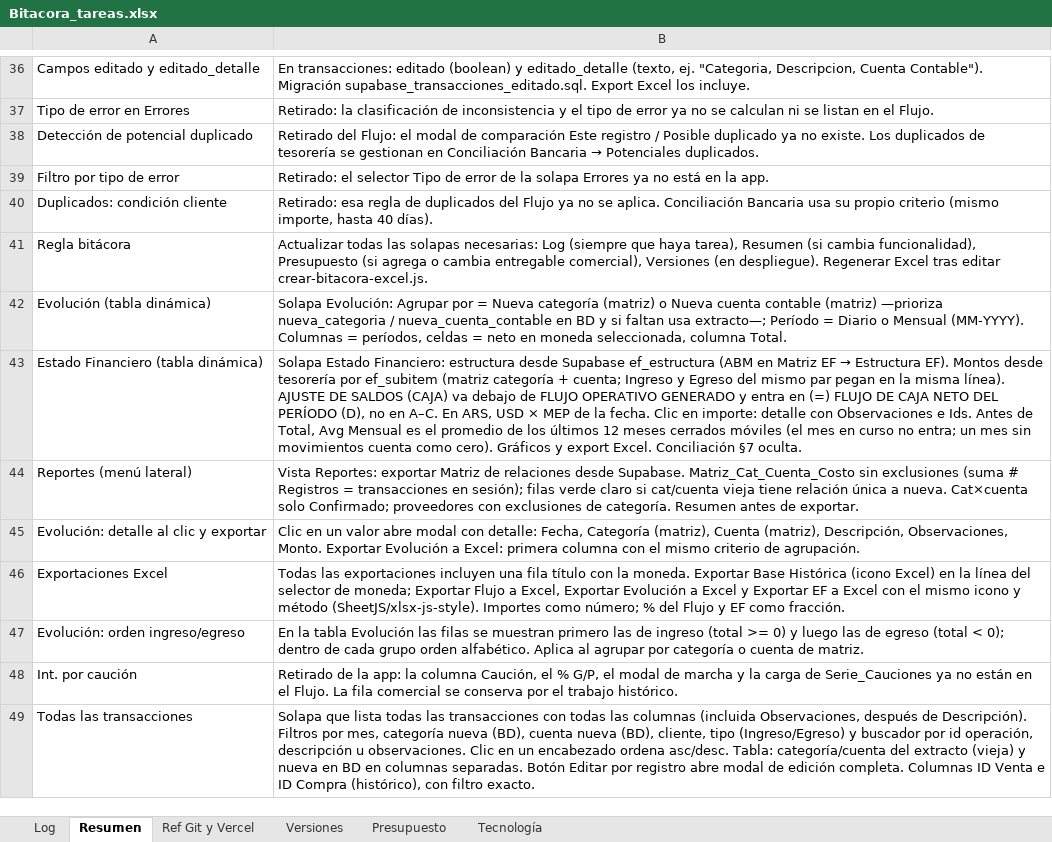
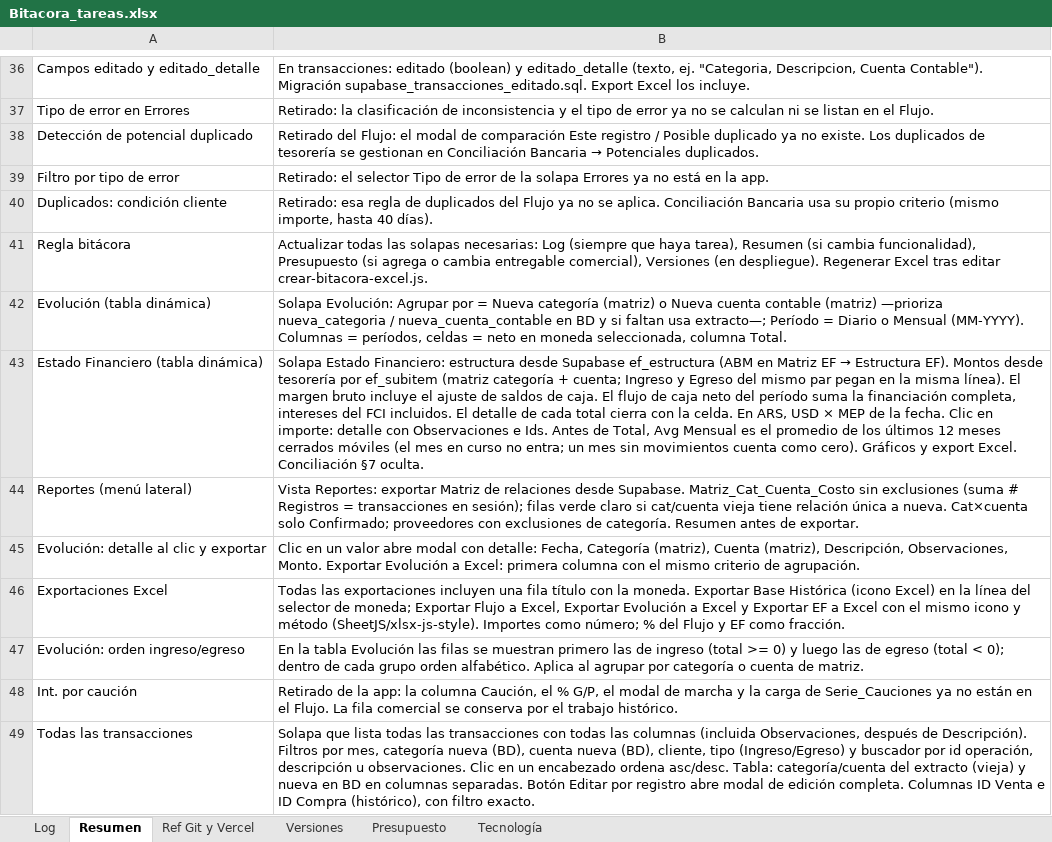
Before and after one commit to lucasbustosmartin-coder/fornitalia, an Excel workbook: Bitacora_tareas.xlsx, sheet Resumen, drawn as a sheet; only a part is shown, gaps mark what is left out; values as stored, in another font and other column widths than the file's, no borders; the diff names each change by its address in the sheet, - before the commit and + after, or states it on an @@ line.

```diff
--- a/Bitacora_tareas.xlsx (sheet Resumen)
+++ b/Bitacora_tareas.xlsx (sheet Resumen)
-B43: …misma línea). AJUSTE DE SALDOS (CAJA) va debajo de FLUJO OPERATIVO GENERADO y entra en (=) FLUJO DE CAJA NETO DEL PERÍODO (D), no en A–C. En ARS,…
+B43: …misma línea). El margen bruto incluye el ajuste de saldos de caja. El flujo de caja neto del período suma la financiación completa, intereses del FCI incluidos. El detalle de cada total cierra con la celda. En ARS,…
```
Also changed, not shown: sheet Log, sheet Versiones, 5 other files.
